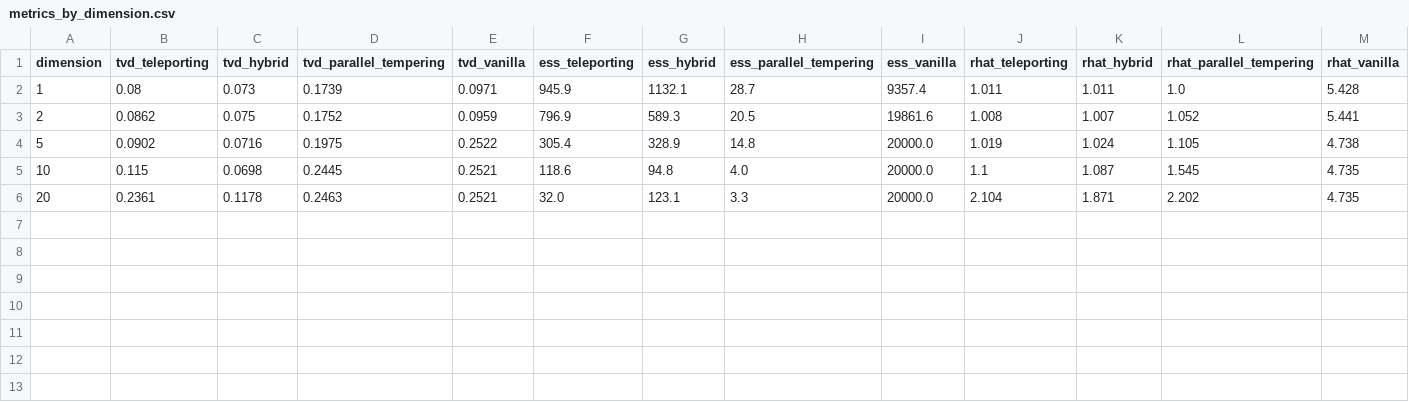
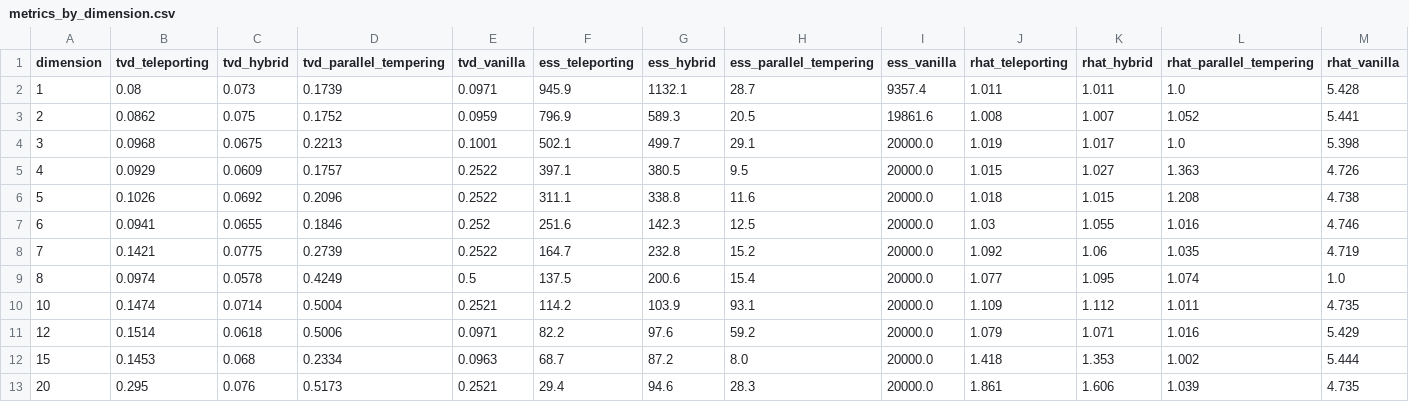
Before and after one commit to himalbw/mcmc-teleporting, a CSV file: results/dimension_scaling/metrics_by_dimension.csv, drawn as a sheet.

Commit message:
update dimension_scaling for plot

```diff
--- a/results/dimension_scaling/metrics_by_dimension.csv
+++ b/results/dimension_scaling/metrics_by_dimension.csv
@@ -3,4 +3,11 @@ dimension,tvd_teleporting,tvd_hybrid,tvd_parallel_tempering,tvd_vanilla,ess_tele
 2,0.0862,0.075,0.1752,0.0959,796.9,589.3,20.5,19861.6,1.008,1.007,1.052,5.441
-5,0.0902,0.0716,0.1975,0.2522,305.4,328.9,14.8,20000.0,1.019,1.024,1.105,4.738
-10,0.115,0.0698,0.2445,0.2521,118.6,94.8,4.0,20000.0,1.1,1.087,1.545,4.735
-20,0.2361,0.1178,0.2463,0.2521,32.0,123.1,3.3,20000.0,2.104,1.871,2.202,4.735
+3,0.0968,0.0675,0.2213,0.1001,502.1,499.7,29.1,20000.0,1.019,1.017,1.0,5.398
+4,0.0929,0.0609,0.1757,0.2522,397.1,380.5,9.5,20000.0,1.015,1.027,1.363,4.726
+5,0.1026,0.0692,0.2096,0.2522,311.1,338.8,11.6,20000.0,1.018,1.015,1.208,4.738
+6,0.0941,0.0655,0.1846,0.252,251.6,142.3,12.5,20000.0,1.03,1.055,1.016,4.746
+7,0.1421,0.0775,0.2739,0.2522,164.7,232.8,15.2,20000.0,1.092,1.06,1.035,4.719
+8,0.0974,0.0578,0.4249,0.5,137.5,200.6,15.4,20000.0,1.077,1.095,1.074,1.0
+10,0.1474,0.0714,0.5004,0.2521,114.2,103.9,93.1,20000.0,1.109,1.112,1.011,4.735
+12,0.1514,0.0618,0.5006,0.0971,82.2,97.6,59.2,20000.0,1.079,1.071,1.016,5.429
+15,0.1453,0.068,0.2334,0.0963,68.7,87.2,8.0,20000.0,1.418,1.353,1.002,5.444
+20,0.295,0.076,0.5173,0.2521,29.4,94.6,28.3,20000.0,1.861,1.606,1.039,4.735
```
Also changed, not shown: results/dimension_scaling/tvd_by_dimension.csv, 2 other files.
